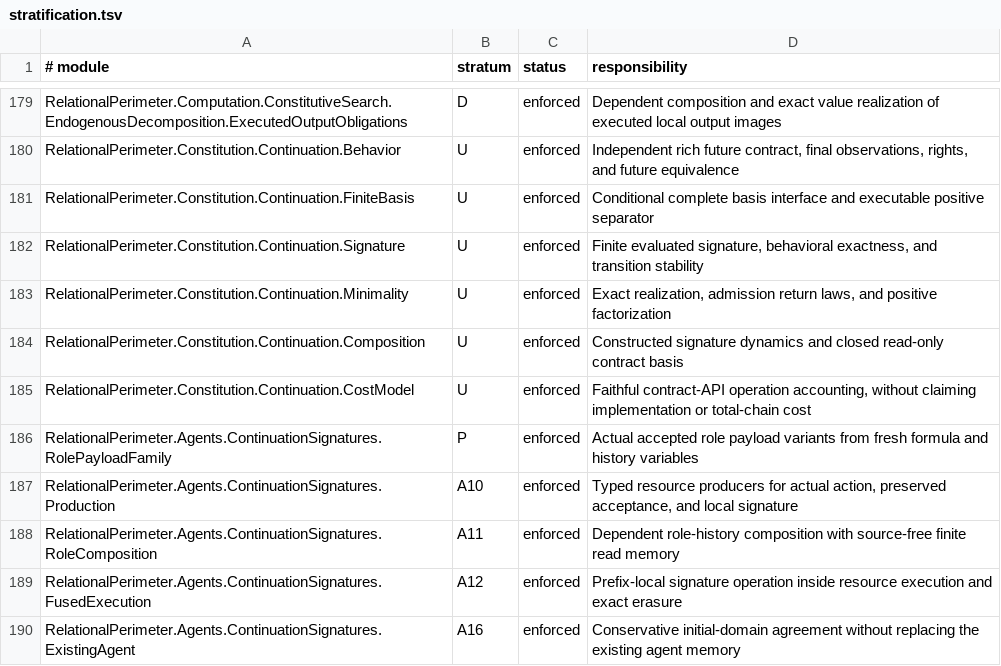
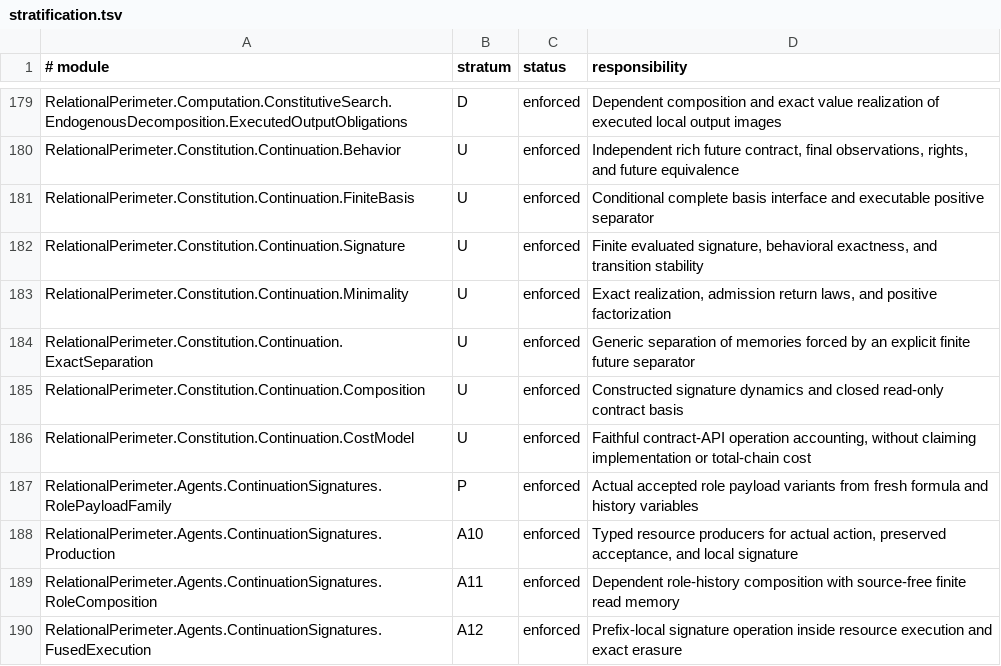
Before and after one commit to JohnDoe-collab-stack/relational-perimeter, a TSV file: scripts/stratification.tsv, drawn as a sheet; only a part is shown, gaps mark what is left out; the shorter side is filled out with more unchanged rows.

Commit message:
feat(tarski): force exact terminal separation

```diff
--- a/scripts/stratification.tsv
+++ b/scripts/stratification.tsv
@@ -183,2 +183,3 @@ RelationalPerimeter.Constitution.Continuation.Signature	U	enforced	Finite evalua
 RelationalPerimeter.Constitution.Continuation.Minimality	U	enforced	Exact realization, admission return laws, and positive factorization
+RelationalPerimeter.Constitution.Continuation.ExactSeparation	U	enforced	Generic separation of memories forced by an explicit finite future separator
 RelationalPerimeter.Constitution.Continuation.Composition	U	enforced	Constructed signature dynamics and closed read-only contract basis
```
Also changed, not shown: 15 other files.
